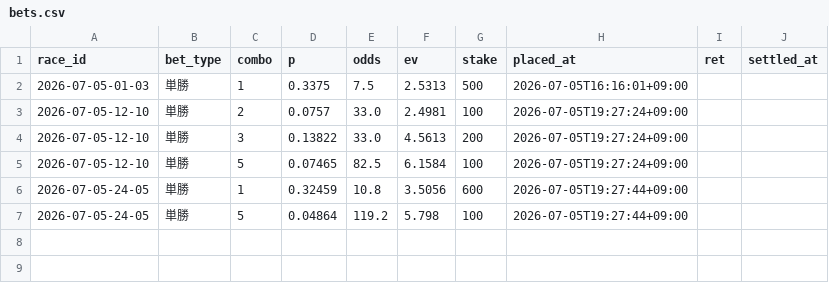
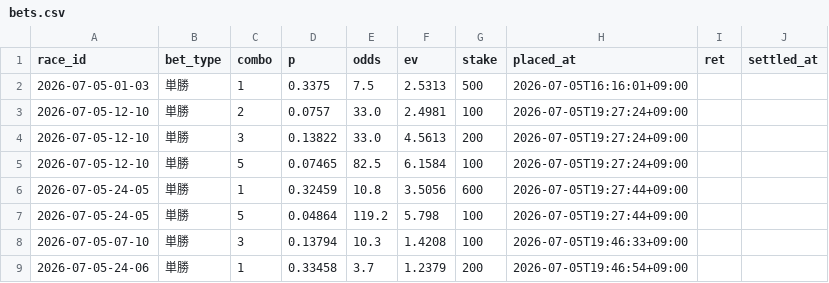
Before and after one commit to denden56-cloud/boatrace-papertrade, a CSV file: state/bets.csv, drawn as a sheet.

```diff
--- a/state/bets.csv
+++ b/state/bets.csv
@@ -7 +7,3 @@ race_id,bet_type,combo,p,odds,ev,stake,placed_at,ret,settled_at
 2026-07-05-24-05,単勝,5,0.04864,119.2,5.798,100,2026-07-05T19:27:44+09:00,,
+2026-07-05-07-10,単勝,3,0.13794,10.3,1.4208,100,2026-07-05T19:46:33+09:00,,
+2026-07-05-24-06,単勝,1,0.33458,3.7,1.2379,200,2026-07-05T19:46:54+09:00,,
```
Also changed, not shown: state/checked.csv, 1 other file.
